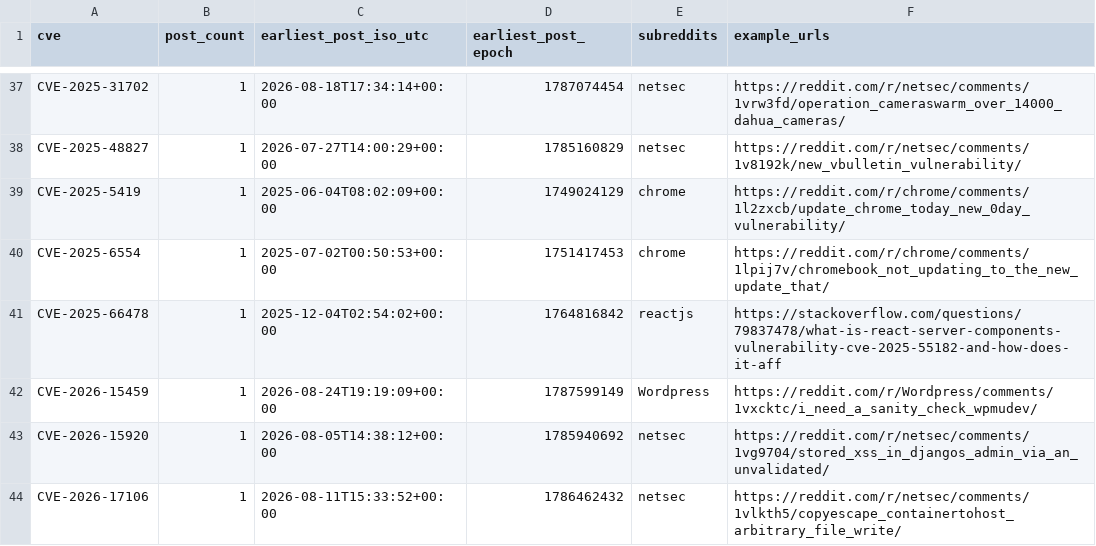
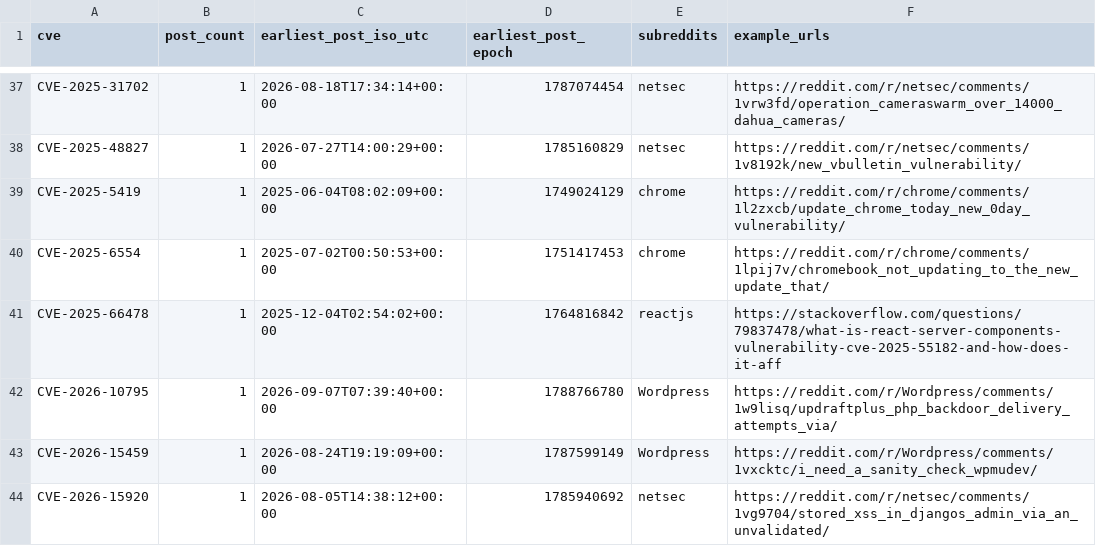
Before and after one commit to therohantilwani/Reddit_CVE_detection, a CSV file: data/cve_summary.csv, drawn as a sheet; only a part is shown, gaps mark what is left out; the shorter side is filled out with more unchanged rows.

```diff
--- a/data/cve_summary.csv
+++ b/data/cve_summary.csv
@@ -41,2 +41,3 @@ CVE-2025-6554,1,2025-07-02T00:50:53+00:00,1751417453,chrome,https://reddit.com/r
 CVE-2025-66478,1,2025-12-04T02:54:02+00:00,1764816842,reactjs,https://stackoverflow.com/questions/79837478/what-is-react-server-components-vulnerability-cve-2025-55182-and-how-does-it-aff
+CVE-2026-10795,1,2026-09-07T07:39:40+00:00,1788766780,Wordpress,https://reddit.com/r/Wordpress/comments/1w9lisq/updraftplus_php_backdoor_delivery_attempts_via/
 CVE-2026-15459,1,2026-08-24T19:19:09+00:00,1787599149,Wordpress,https://reddit.com/r/Wordpress/comments/1vxcktc/i_need_a_sanity_check_wpmudev/
```
Also changed, not shown: data/cve_lead_time.csv, data/nvd_fetch_failures.csv, 3 other files.
